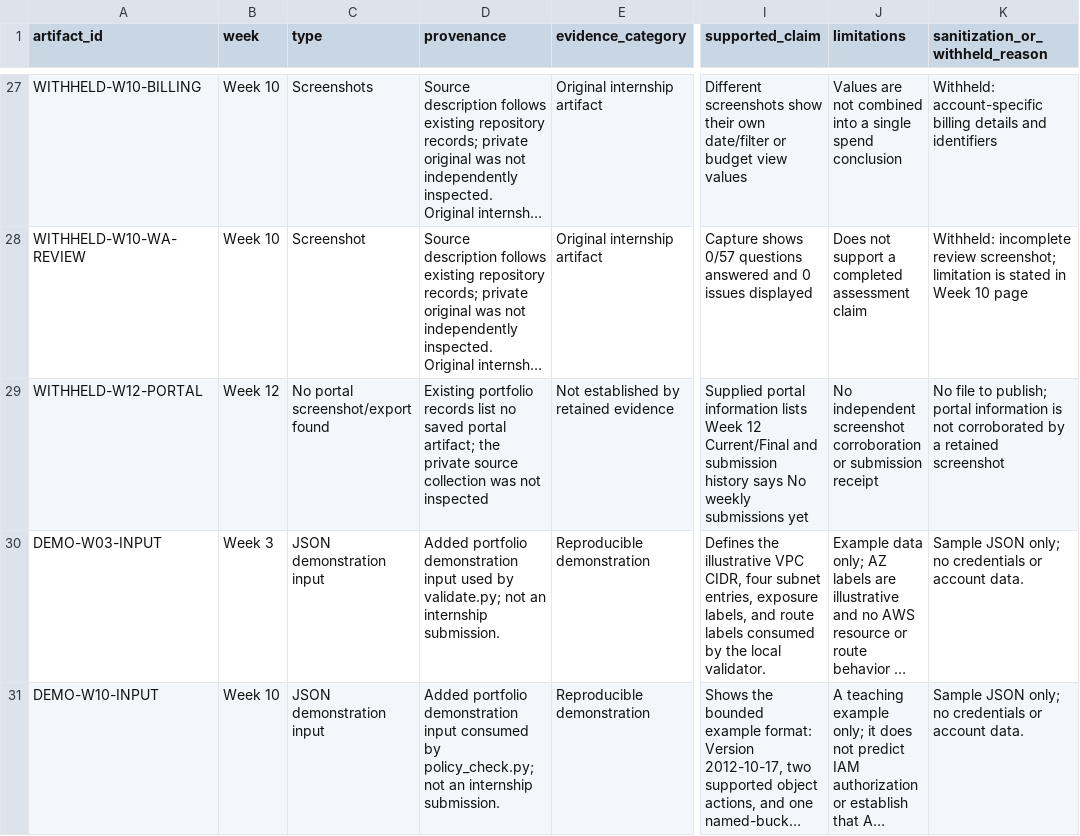
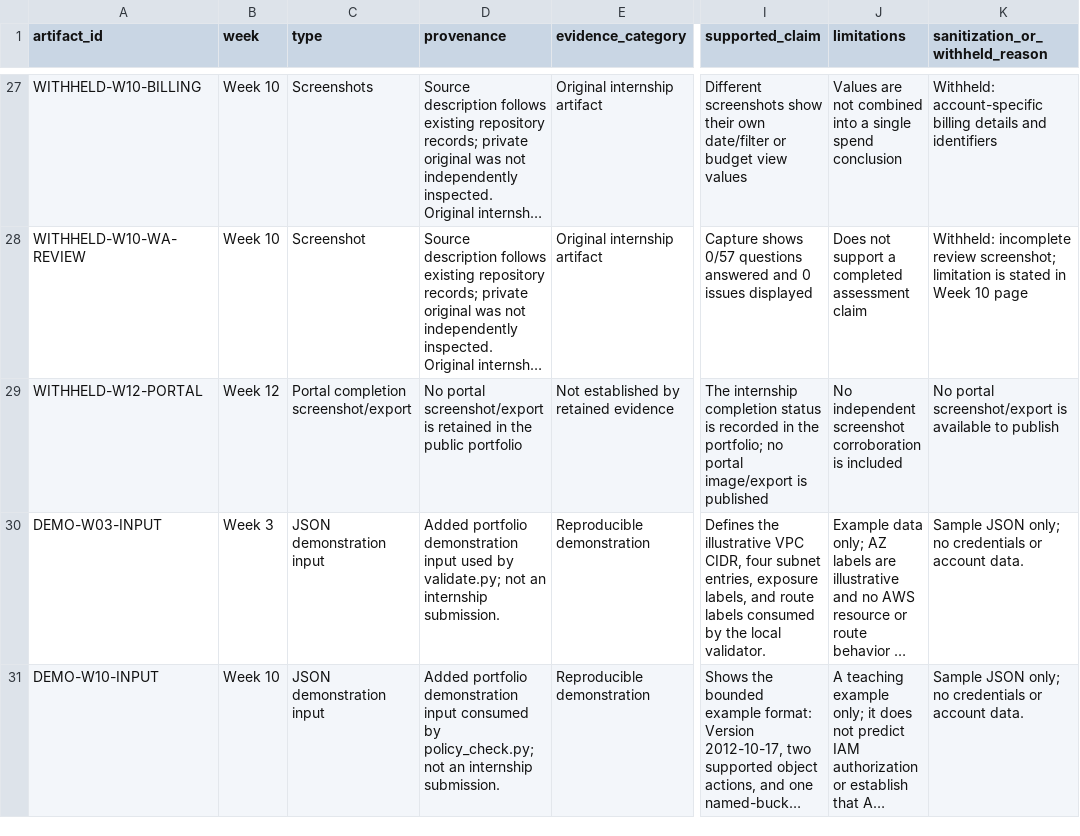
Before and after one commit to sameerhdevops/davine-aws-cloud-internship, a CSV file: evidence/manifest.csv, drawn as a sheet; only a part is shown, gaps mark what is left out; long unchanged cells end in …; the diff names each change by its address in the sheet, - before the commit and + after, or states it on an @@ line.

Commit message:
Remove outdated portal tracker status from evidence manifest

```diff
--- a/evidence/manifest.csv
+++ b/evidence/manifest.csv
-C29 (type): No portal screenshot/export found
+C29 (type): Portal completion screenshot/export
-D29 (provenance): Existing portfolio records list no saved portal artifact; the private source collection was not inspected
+D29 (provenance): No portal screenshot/export is retained in the public portfolio
-I29 (supported_claim): Supplied portal information lists Week 12 Current/Final and submission history says No weekly submissions yet
+I29 (supported_claim): The internship completion status is recorded in the portfolio; no portal image/export is published
-J29 (limitations): …screenshot corroboration or submission receipt
+J29 (limitations): …screenshot corroboration is included
-K29 (sanitization_or_withheld_reason): No file to publish; portal information is not corroborated by a retained screenshot
+K29 (sanitization_or_withheld_reason): No portal screenshot/export is available to publish
```
